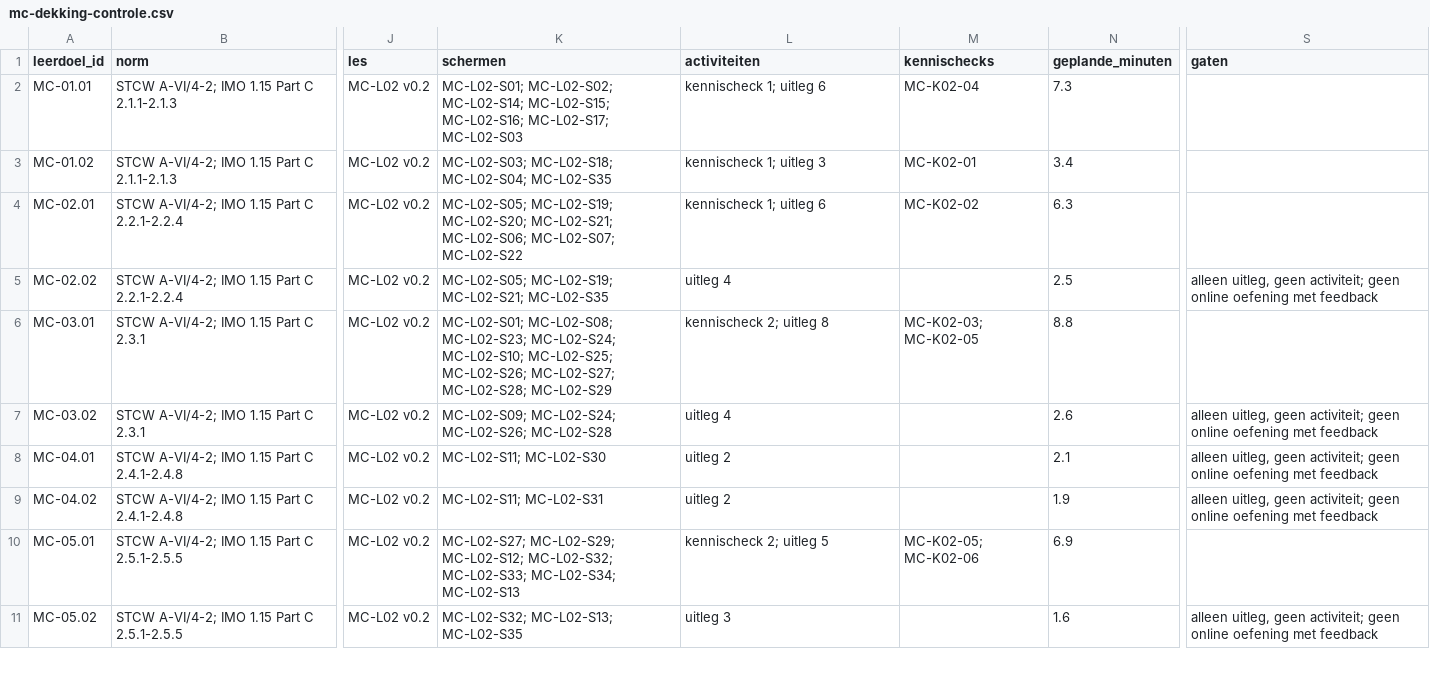
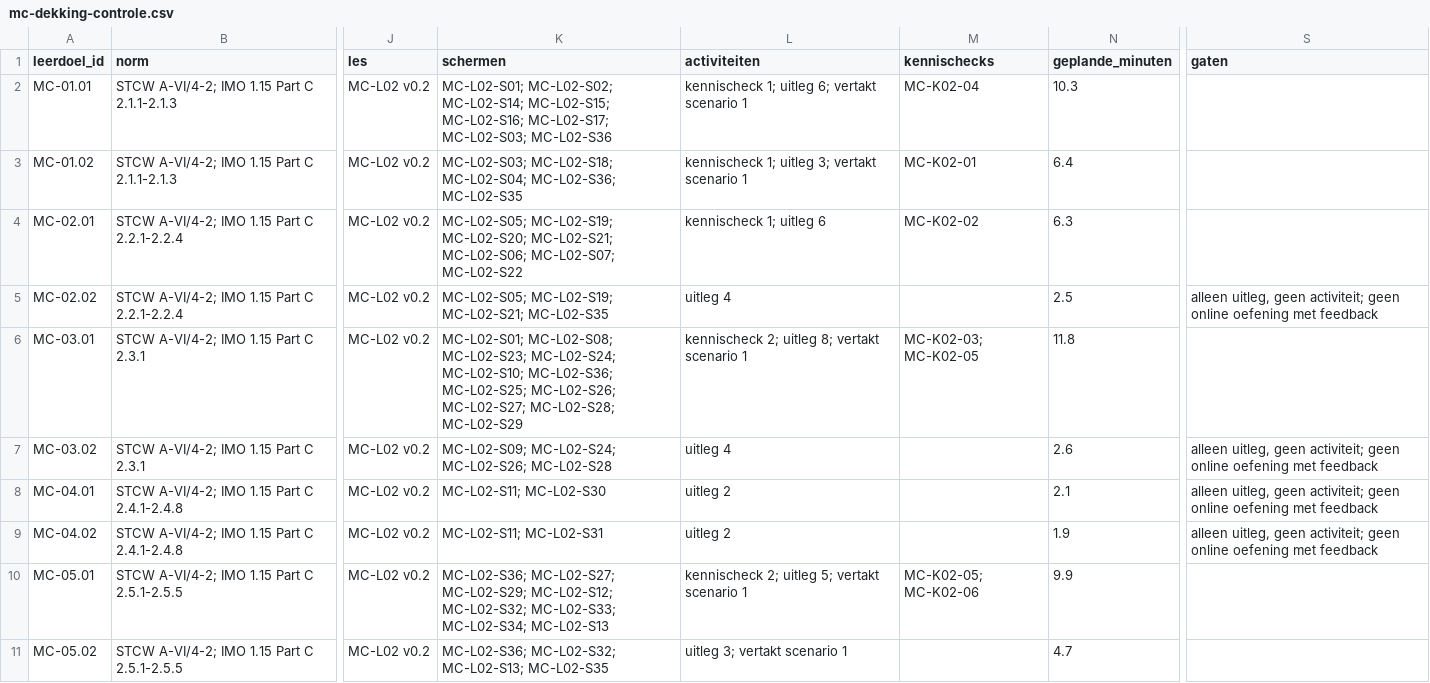
Before and after one commit to Scoits/MFAMCELEARNING, a CSV file: curriculum/mc-dekking-controle.csv, drawn as a sheet; only a part is shown, gaps mark what is left out; the diff covers the shown part only; the diff names each change by its address in the sheet, - before the commit and + after, or states it on an @@ line.

```diff
--- a/curriculum/mc-dekking-controle.csv
+++ b/curriculum/mc-dekking-controle.csv
-K2 (schermen): …MC-L02-S16; MC-L02-S17; MC-L02-S03
+K2 (schermen): …MC-L02-S16; MC-L02-S17; MC-L02-S03; MC-L02-S36
-L2 (activiteiten): kennischeck 1; uitleg 6
+L2 (activiteiten): kennischeck 1; uitleg 6; vertakt scenario 1
-N2 (geplande_minuten): 7.3
+N2 (geplande_minuten): 10.3
-K3 (schermen): …MC-L02-S18; MC-L02-S04; MC-L02-S35
+K3 (schermen): …MC-L02-S18; MC-L02-S04; MC-L02-S36; MC-L02-S35
-L3 (activiteiten): kennischeck 1; uitleg 3
+L3 (activiteiten): kennischeck 1; uitleg 3; vertakt scenario 1
-N3 (geplande_minuten): 3.4
+N3 (geplande_minuten): 6.4
-K6 (schermen): …MC-L02-S24; MC-L02-S10; MC-L02-S25; MC-L02-S26;…
+K6 (schermen): …MC-L02-S24; MC-L02-S10; MC-L02-S36; MC-L02-S25; MC-L02-S26;…
-L6 (activiteiten): kennischeck 2; uitleg 8
+L6 (activiteiten): kennischeck 2; uitleg 8; vertakt scenario 1
-N6 (geplande_minuten): 8.8
+N6 (geplande_minuten): 11.8
-K10 (schermen): MC-L02-S27; MC-L02-S29;…
+K10 (schermen): MC-L02-S36; MC-L02-S27; MC-L02-S29;…
-L10 (activiteiten): kennischeck 2; uitleg 5
+L10 (activiteiten): kennischeck 2; uitleg 5; vertakt scenario 1
-N10 (geplande_minuten): 6.9
+N10 (geplande_minuten): 9.9
-K11 (schermen): MC-L02-S32; MC-L02-S13; MC-L02-S35
+K11 (schermen): MC-L02-S36; MC-L02-S32; MC-L02-S13; MC-L02-S35
-L11 (activiteiten): uitleg 3
+L11 (activiteiten): uitleg 3; vertakt scenario 1
-N11 (geplande_minuten): 1.6
+N11 (geplande_minuten): 4.7
-S11 (gaten): alleen uitleg, geen activiteit; geen online oefening met feedback
+S11 (gaten): (empty)
```
Also changed, not shown: 60 edited cells elsewhere in this file, articulate/storyline/MC-L04-SL02-bouwlijst.csv, reviews/MC-L08-schermreview.csv, 8 other files.
